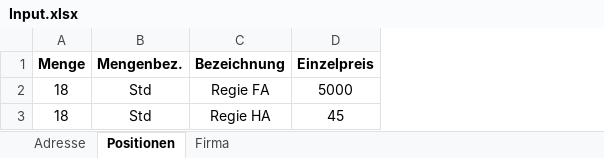
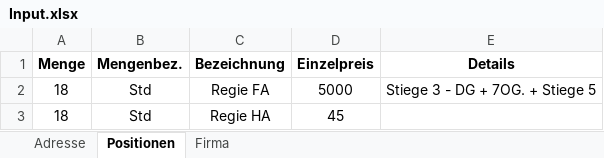
Before and after one commit to erionpolisi/FATI_WordGenerator, an Excel workbook: FATI_WordGenerator/Resources/Input.xlsx, sheet Positionen, drawn as a sheet; values as stored, in another font and other column widths than the file's, no borders; the diff names each change by its address in the sheet, - before the commit and + after, or states it on an @@ line.

```diff
--- a/FATI_WordGenerator/Resources/Input.xlsx (sheet Positionen)
+++ b/FATI_WordGenerator/Resources/Input.xlsx (sheet Positionen)
+column E (Details), row 2: Stiege 3 - DG + 7OG. + Stiege 5
```
Also changed, not shown: sheet Adresse, 2 other files.
